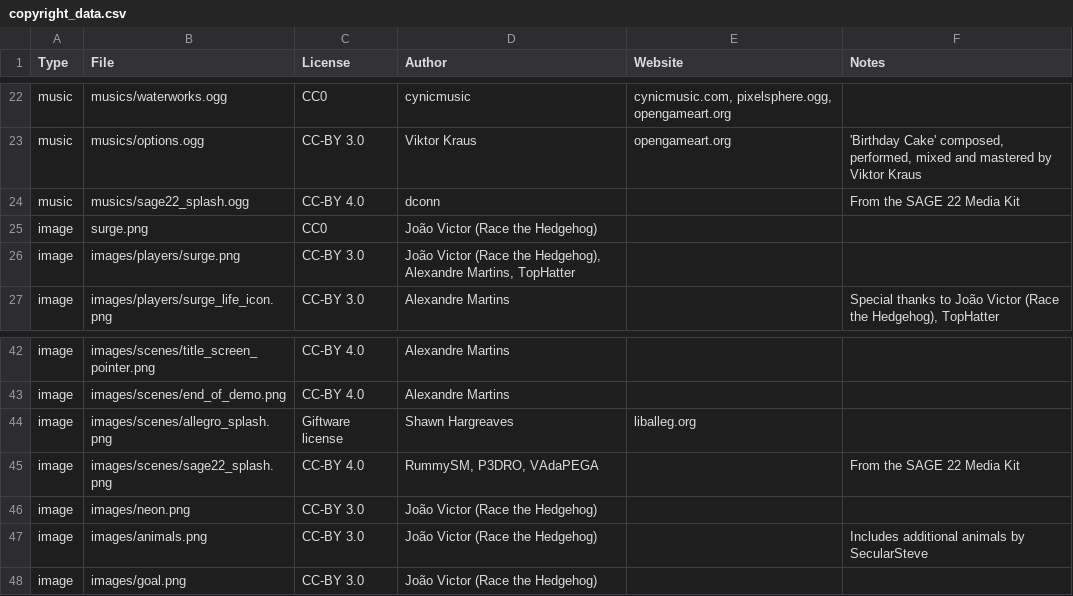
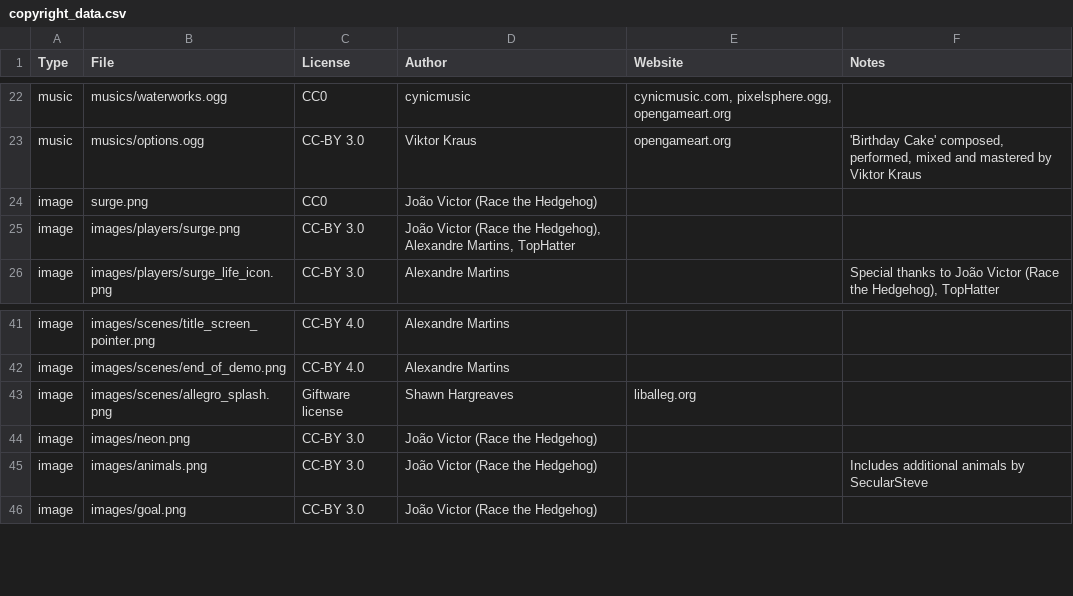
Before and after one commit to alemart/opensurge, a CSV file: src/misc/copyright_data.csv, drawn as a sheet; only a part is shown, gaps mark what is left out; the diff names each change by its address in the sheet, - before the commit and + after, or states it on an @@ line.

Commit message:
Remove SAGE 22 artwork (new version)

```diff
--- a/src/misc/copyright_data.csv
+++ b/src/misc/copyright_data.csv
-row 24: music | musics/sage22_splash.ogg | CC-BY 4.0 | dconn |  | From the SAGE 22 Media Kit
-row 45: image | images/scenes/sage22_splash.png | CC-BY 4.0 | RummySM, P3DRO, VAdaPEGA |  | From the SAGE 22 Media Kit
```
Also changed, not shown: 6 other files.
